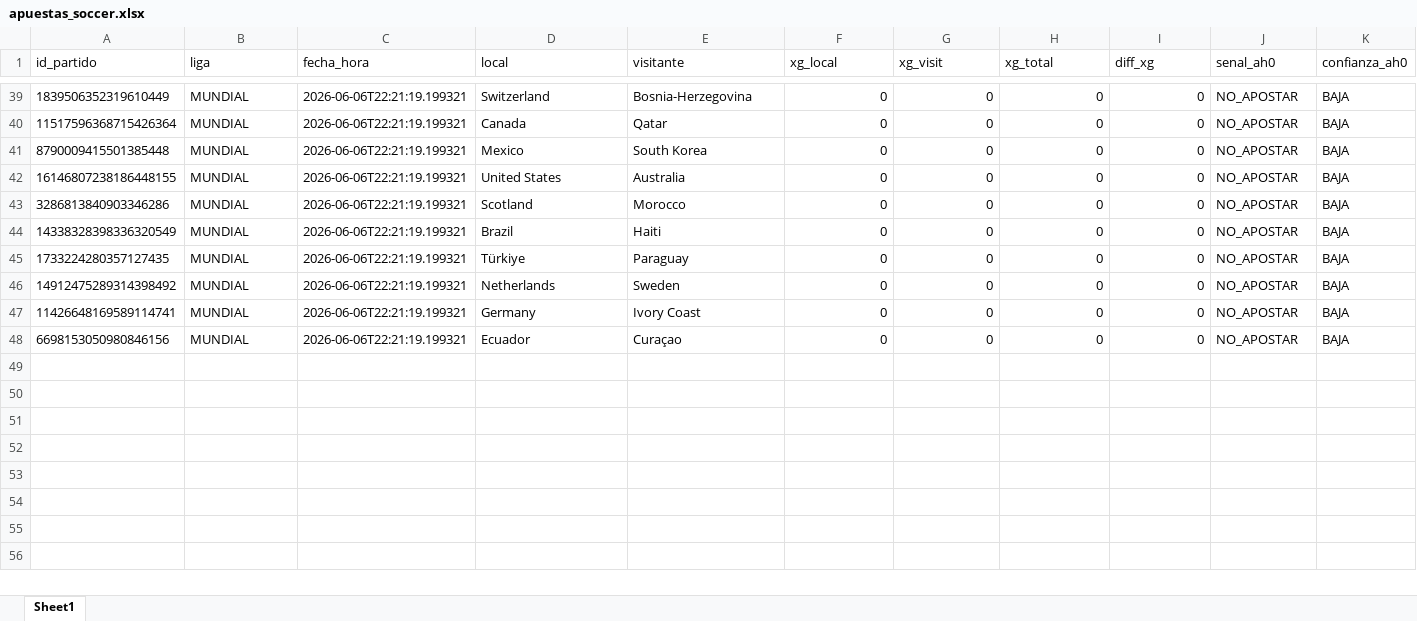
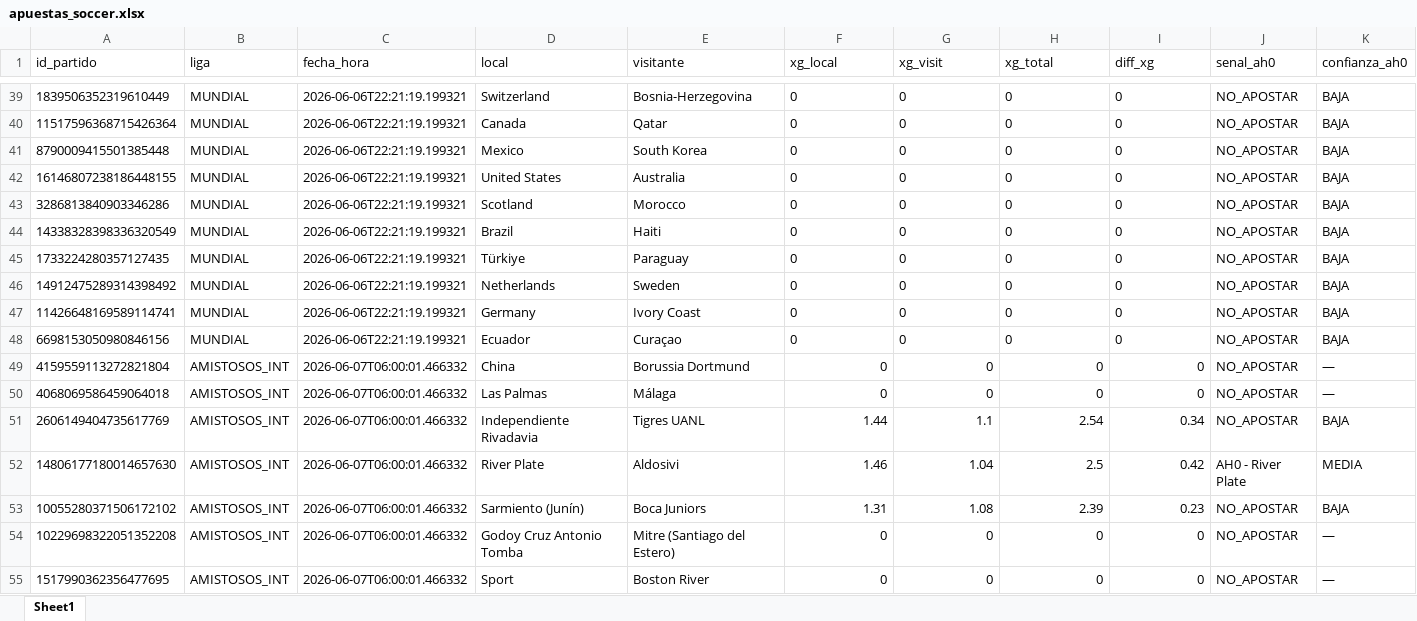
Before and after one commit to 05aptrading-jpg/sportsAPBot, an Excel workbook: futbol_bot/apuestas_soccer.xlsx, sheet Sheet1, drawn as a sheet; only a part is shown, gaps mark what is left out; values as stored, in another font and other column widths than the file's, no borders; rows hold the shown columns only; the diff covers the shown part only; the diff names each change by its address in the sheet, - before the commit and + after, or states it on an @@ line.

```diff
--- a/futbol_bot/apuestas_soccer.xlsx (sheet Sheet1)
+++ b/futbol_bot/apuestas_soccer.xlsx (sheet Sheet1)
-F39:I48 alignment: right
+F39:I48 alignment: left
+row 49: 4159559113272821804 | AMISTOSOS_INT | 2026-06-07T06:00:01.466332 | China | Borussia Dortmund | 0 | 0 | 0 | 0 | NO_APOSTAR | —
+row 50: 4068069586459064018 | AMISTOSOS_INT | 2026-06-07T06:00:01.466332 | Las Palmas | Málaga | 0 | 0 | 0 | 0 | NO_APOSTAR | —
+row 51: 2606149404735617769 | AMISTOSOS_INT | 2026-06-07T06:00:01.466332 | Independiente Rivadavia | Tigres UANL | 1.44 | 1.1 | 2.54 | 0.34 | NO_APOSTAR | BAJA
+row 52: 14806177180014657630 | AMISTOSOS_INT | 2026-06-07T06:00:01.466332 | River Plate | Aldosivi | 1.46 | 1.04 | 2.5 | 0.42 | AH0 - River Plate | MEDIA
+row 53: 10055280371506172102 | AMISTOSOS_INT | 2026-06-07T06:00:01.466332 | Sarmiento (Junín) | Boca Juniors | 1.31 | 1.08 | 2.39 | 0.23 | NO_APOSTAR | BAJA
+row 54: 10229698322051352208 | AMISTOSOS_INT | 2026-06-07T06:00:01.466332 | Godoy Cruz Antonio Tomba | Mitre (Santiago del Estero) | 0 | 0 | 0 | 0 | NO_APOSTAR | —
+row 55: 1517990362356477695 | AMISTOSOS_INT | 2026-06-07T06:00:01.466332 | Sport | Boston River | 0 | 0 | 0 | 0 | NO_APOSTAR | —
```
Also changed, not shown: 5 edited cells and cell formats elsewhere in this sheet, 10 other files.
